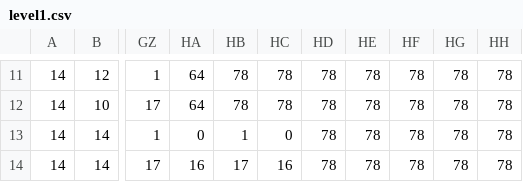
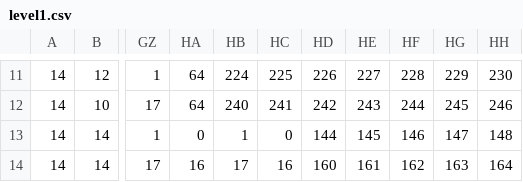
Before and after one commit to pabloviz/VJ2019, a CSV file: 02-Bubble/02-Bubble/levels/level1.csv, drawn as a sheet; only a part is shown, gaps mark what is left out; the diff covers the shown part only; the diff names each change by its address in the sheet, - before the commit and + after, or states it on an @@ line.

```diff
--- a/02-Bubble/02-Bubble/levels/level1.csv
+++ b/02-Bubble/02-Bubble/levels/level1.csv
-HB11: 78
+HB11: 224
-HC11: 78
+HC11: 225
-HD11: 78
+HD11: 226
-HE11: 78
+HE11: 227
-HF11: 78
+HF11: 228
-HG11: 78
+HG11: 229
-HH11: 78
+HH11: 230
-HB12: 78
+HB12: 240
-HC12: 78
+HC12: 241
-HD12: 78
+HD12: 242
-HE12: 78
+HE12: 243
-HF12: 78
+HF12: 244
-HG12: 78
+HG12: 245
-HH12: 78
+HH12: 246
-HD13: 78
+HD13: 144
-HE13: 78
+HE13: 145
-HF13: 78
+HF13: 146
-HG13: 78
+HG13: 147
-HH13: 78
+HH13: 148
-HD14: 78
+HD14: 160
-HE14: 78
+HE14: 161
-HF14: 78
+HF14: 162
-HG14: 78
+HG14: 163
-HH14: 78
+HH14: 164
```
Also changed, not shown: 56 edited cells elsewhere in this file, 13 other files.
